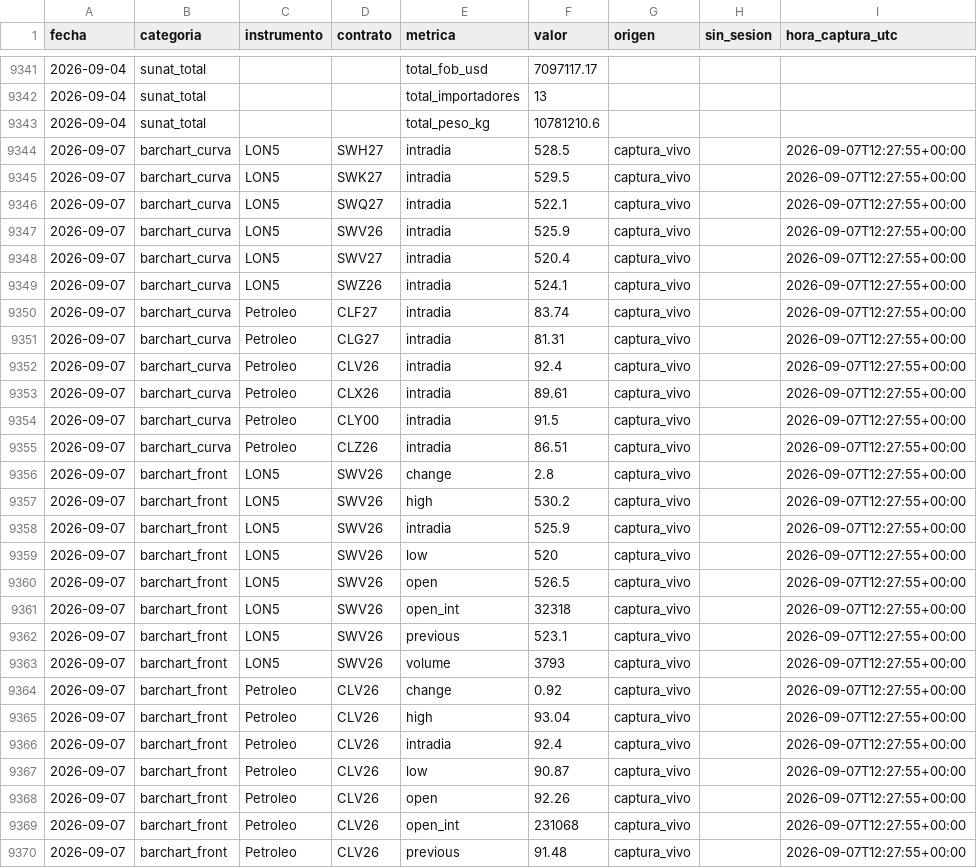
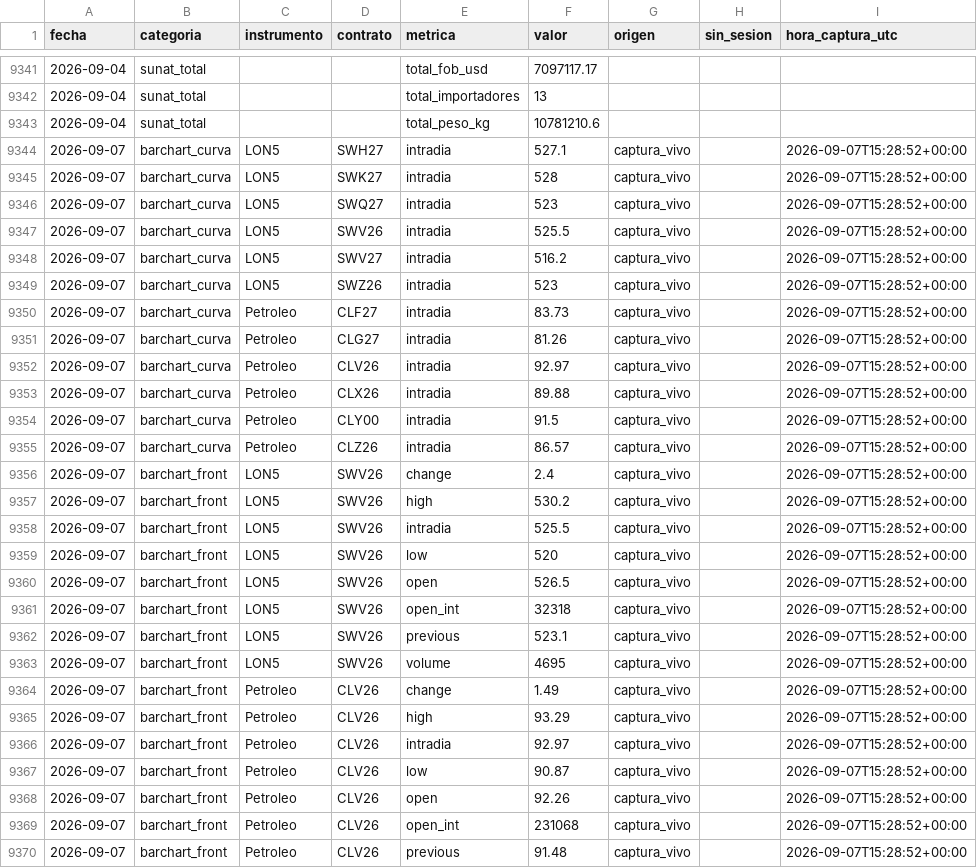
Before and after one commit to IchiSieben/chasqui-dashboard-data, a CSV file: historico_serie.csv, drawn as a sheet; only a part is shown, gaps mark what is left out; the diff covers the shown part only.

Commit message:
data: KPIs 2026-09-07 (run #182)

```diff
--- a/historico_serie.csv
+++ b/historico_serie.csv
@@ -9343,28 +9343,28 @@ fecha,categoria,instrumento,contrato,metrica,valor,origen,sin_sesion,hora_captur
 2026-09-04,sunat_total,,,total_peso_kg,10781210.6,,,
-2026-09-07,barchart_curva,LON5,SWH27,intradia,528.5,captura_vivo,,2026-09-07T12:27:55+00:00
-2026-09-07,barchart_curva,LON5,SWK27,intradia,529.5,captura_vivo,,2026-09-07T12:27:55+00:00
-2026-09-07,barchart_curva,LON5,SWQ27,intradia,522.1,captura_vivo,,2026-09-07T12:27:55+00:00
-2026-09-07,barchart_curva,LON5,SWV26,intradia,525.9,captura_vivo,,2026-09-07T12:27:55+00:00
-2026-09-07,barchart_curva,LON5,SWV27,intradia,520.4,captura_vivo,,2026-09-07T12:27:55+00:00
-2026-09-07,barchart_curva,LON5,SWZ26,intradia,524.1,captura_vivo,,2026-09-07T12:27:55+00:00
-2026-09-07,barchart_curva,Petroleo,CLF27,intradia,83.74,captura_vivo,,2026-09-07T12:27:55+00:00
-2026-09-07,barchart_curva,Petroleo,CLG27,intradia,81.31,captura_vivo,,2026-09-07T12:27:55+00:00
-2026-09-07,barchart_curva,Petroleo,CLV26,intradia,92.4,captura_vivo,,2026-09-07T12:27:55+00:00
-2026-09-07,barchart_curva,Petroleo,CLX26,intradia,89.61,captura_vivo,,2026-09-07T12:27:55+00:00
-2026-09-07,barchart_curva,Petroleo,CLY00,intradia,91.5,captura_vivo,,2026-09-07T12:27:55+00:00
-2026-09-07,barchart_curva,Petroleo,CLZ26,intradia,86.51,captura_vivo,,2026-09-07T12:27:55+00:00
-2026-09-07,barchart_front,LON5,SWV26,change,2.8,captura_vivo,,2026-09-07T12:27:55+00:00
-2026-09-07,barchart_front,LON5,SWV26,high,530.2,captura_vivo,,2026-09-07T12:27:55+00:00
-2026-09-07,barchart_front,LON5,SWV26,intradia,525.9,captura_vivo,,2026-09-07T12:27:55+00:00
-2026-09-07,barchart_front,LON5,SWV26,low,520,captura_vivo,,2026-09-07T12:27:55+00:00
-2026-09-07,barchart_front,LON5,SWV26,open,526.5,captura_vivo,,2026-09-07T12:27:55+00:00
-2026-09-07,barchart_front,LON5,SWV26,open_int,32318,captura_vivo,,2026-09-07T12:27:55+00:00
-2026-09-07,barchart_front,LON5,SWV26,previous,523.1,captura_vivo,,2026-09-07T12:27:55+00:00
-2026-09-07,barchart_front,LON5,SWV26,volume,3793,captura_vivo,,2026-09-07T12:27:55+00:00
-2026-09-07,barchart_front,Petroleo,CLV26,change,0.92,captura_vivo,,2026-09-07T12:27:55+00:00
-2026-09-07,barchart_front,Petroleo,CLV26,high,93.04,captura_vivo,,2026-09-07T12:27:55+00:00
-2026-09-07,barchart_front,Petroleo,CLV26,intradia,92.4,captura_vivo,,2026-09-07T12:27:55+00:00
-2026-09-07,barchart_front,Petroleo,CLV26,low,90.87,captura_vivo,,2026-09-07T12:27:55+00:00
-2026-09-07,barchart_front,Petroleo,CLV26,open,92.26,captura_vivo,,2026-09-07T12:27:55+00:00
-2026-09-07,barchart_front,Petroleo,CLV26,open_int,231068,captura_vivo,,2026-09-07T12:27:55+00:00
-2026-09-07,barchart_front,Petroleo,CLV26,previous,91.48,captura_vivo,,2026-09-07T12:27:55+00:00
+2026-09-07,barchart_curva,LON5,SWH27,intradia,527.1,captura_vivo,,2026-09-07T15:28:52+00:00
+2026-09-07,barchart_curva,LON5,SWK27,intradia,528,captura_vivo,,2026-09-07T15:28:52+00:00
+2026-09-07,barchart_curva,LON5,SWQ27,intradia,523,captura_vivo,,2026-09-07T15:28:52+00:00
+2026-09-07,barchart_curva,LON5,SWV26,intradia,525.5,captura_vivo,,2026-09-07T15:28:52+00:00
+2026-09-07,barchart_curva,LON5,SWV27,intradia,516.2,captura_vivo,,2026-09-07T15:28:52+00:00
+2026-09-07,barchart_curva,LON5,SWZ26,intradia,523,captura_vivo,,2026-09-07T15:28:52+00:00
+2026-09-07,barchart_curva,Petroleo,CLF27,intradia,83.73,captura_vivo,,2026-09-07T15:28:52+00:00
+2026-09-07,barchart_curva,Petroleo,CLG27,intradia,81.26,captura_vivo,,2026-09-07T15:28:52+00:00
+2026-09-07,barchart_curva,Petroleo,CLV26,intradia,92.97,captura_vivo,,2026-09-07T15:28:52+00:00
+2026-09-07,barchart_curva,Petroleo,CLX26,intradia,89.88,captura_vivo,,2026-09-07T15:28:52+00:00
+2026-09-07,barchart_curva,Petroleo,CLY00,intradia,91.5,captura_vivo,,2026-09-07T15:28:52+00:00
+2026-09-07,barchart_curva,Petroleo,CLZ26,intradia,86.57,captura_vivo,,2026-09-07T15:28:52+00:00
+2026-09-07,barchart_front,LON5,SWV26,change,2.4,captura_vivo,,2026-09-07T15:28:52+00:00
+2026-09-07,barchart_front,LON5,SWV26,high,530.2,captura_vivo,,2026-09-07T15:28:52+00:00
+2026-09-07,barchart_front,LON5,SWV26,intradia,525.5,captura_vivo,,2026-09-07T15:28:52+00:00
+2026-09-07,barchart_front,LON5,SWV26,low,520,captura_vivo,,2026-09-07T15:28:52+00:00
+2026-09-07,barchart_front,LON5,SWV26,open,526.5,captura_vivo,,2026-09-07T15:28:52+00:00
+2026-09-07,barchart_front,LON5,SWV26,open_int,32318,captura_vivo,,2026-09-07T15:28:52+00:00
+2026-09-07,barchart_front,LON5,SWV26,previous,523.1,captura_vivo,,2026-09-07T15:28:52+00:00
+2026-09-07,barchart_front,LON5,SWV26,volume,4695,captura_vivo,,2026-09-07T15:28:52+00:00
+2026-09-07,barchart_front,Petroleo,CLV26,change,1.49,captura_vivo,,2026-09-07T15:28:52+00:00
+2026-09-07,barchart_front,Petroleo,CLV26,high,93.29,captura_vivo,,2026-09-07T15:28:52+00:00
+2026-09-07,barchart_front,Petroleo,CLV26,intradia,92.97,captura_vivo,,2026-09-07T15:28:52+00:00
+2026-09-07,barchart_front,Petroleo,CLV26,low,90.87,captura_vivo,,2026-09-07T15:28:52+00:00
+2026-09-07,barchart_front,Petroleo,CLV26,open,92.26,captura_vivo,,2026-09-07T15:28:52+00:00
+2026-09-07,barchart_front,Petroleo,CLV26,open_int,231068,captura_vivo,,2026-09-07T15:28:52+00:00
+2026-09-07,barchart_front,Petroleo,CLV26,previous,91.48,captura_vivo,,2026-09-07T15:28:52+00:00
```
Also changed, not shown: 2 edited cells elsewhere in this file, 3 other files.
